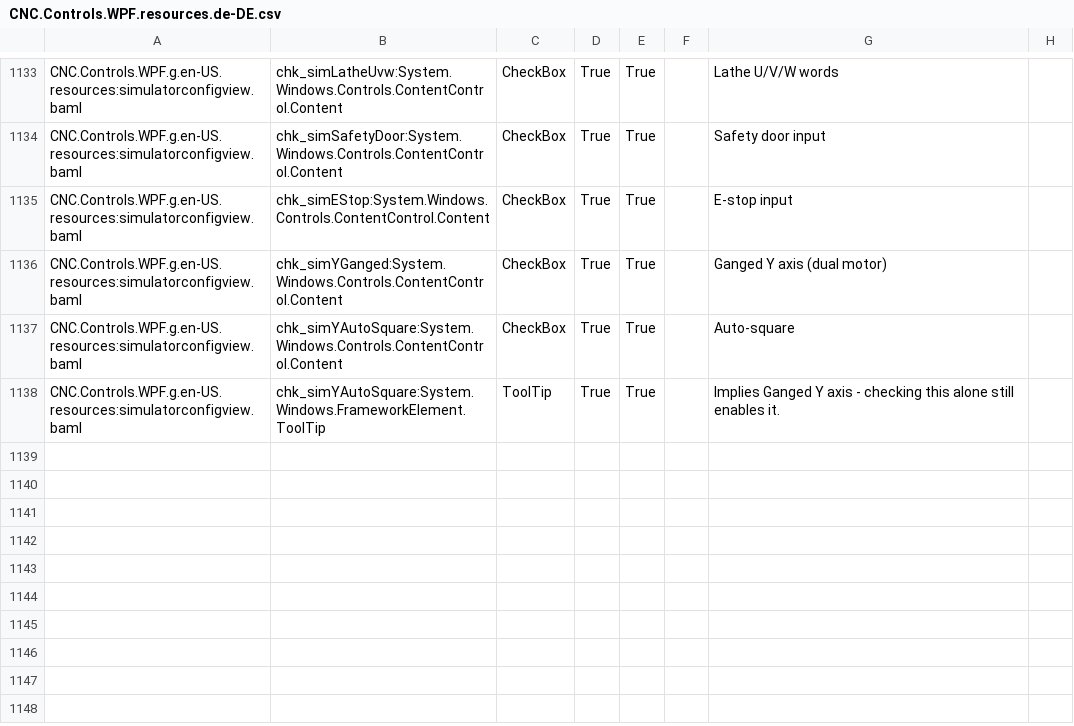
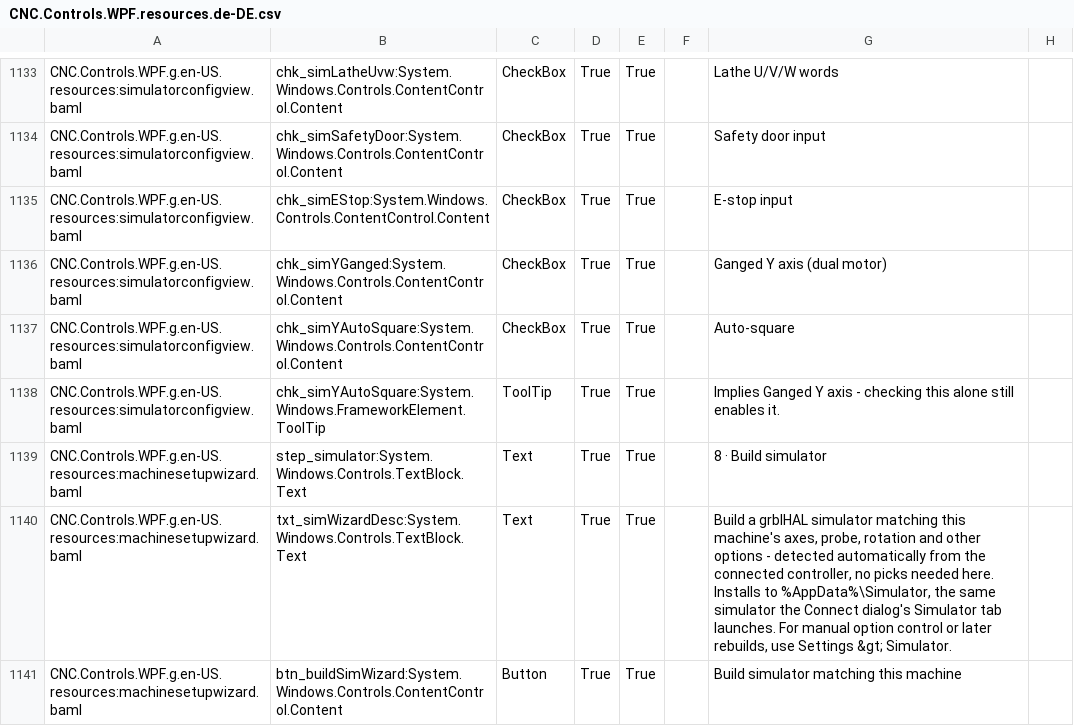
Before and after one commit to ioSenderV2/ioSender, a CSV file: Locale/de-DE/csv/CNC.Controls.WPF.resources.de-DE.csv, drawn as a sheet; only a part is shown, gaps mark what is left out.

```diff
--- a/Locale/de-DE/csv/CNC.Controls.WPF.resources.de-DE.csv
+++ b/Locale/de-DE/csv/CNC.Controls.WPF.resources.de-DE.csv
@@ -1138 +1138,4 @@ CNC.Controls.WPF.g.en-US.resources:simulatorconfigview.baml,chk_simYAutoSquare:S
 CNC.Controls.WPF.g.en-US.resources:simulatorconfigview.baml,chk_simYAutoSquare:System.Windows.FrameworkElement.ToolTip,ToolTip,True,True,,Implies Ganged Y axis - checking this alone still enables it.
+CNC.Controls.WPF.g.en-US.resources:machinesetupwizard.baml,step_simulator:System.Windows.Controls.TextBlock.Text,Text,True,True,,8 · Build simulator
+CNC.Controls.WPF.g.en-US.resources:machinesetupwizard.baml,txt_simWizardDesc:System.Windows.Controls.TextBlock.Text,Text,True,True,,"Build a grblHAL simulator matching this machine's axes, probe, rotation and other options - detected automatically from the connected controller, no picks needed here. Installs to %AppData%\Simulator, the same simulator the Connect dialog's Simulator tab launches. For manual option control or later rebuilds, use Settings &gt; Simulator."
+CNC.Controls.WPF.g.en-US.resources:machinesetupwizard.baml,btn_buildSimWizard:System.Windows.Controls.ContentControl.Content,Button,True,True,,Build simulator matching this machine
```
Also changed, not shown: Locale/en-US/csv/CNC.Controls.WPF.resources.en-US.csv, Locale/hu-HU/csv/CNC.Controls.WPF.resources.hu-HU.csv, 6 other files.
